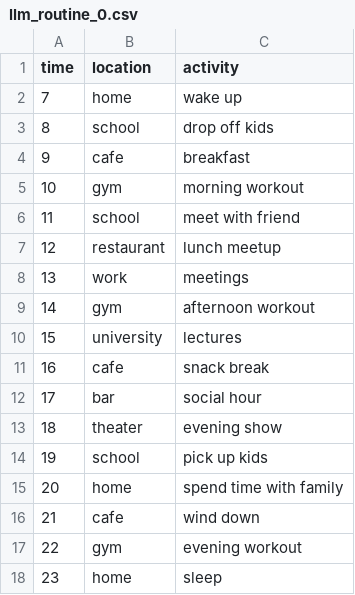
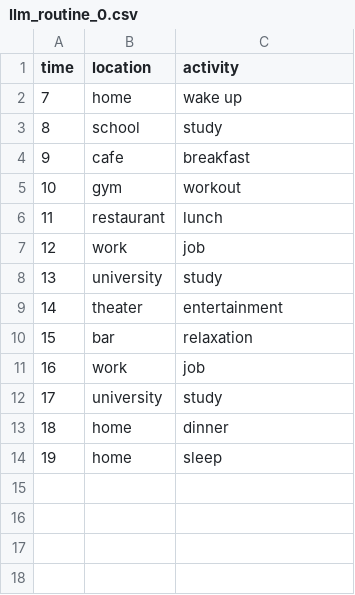
Before and after one commit to H-IAAC/simulated_driving_behavior, a CSV file: src/sim/llm_routines/Town01/llm_routine_0.csv, drawn as a sheet; removed rows and columns are numbered as before the commit, all else as after; the diff names each change by its address in the sheet, - before the commit and + after, or states it on an @@ line.

Commit message:
carla data new parameters

```diff
--- a/src/sim/llm_routines/Town01/llm_routine_0.csv
+++ b/src/sim/llm_routines/Town01/llm_routine_0.csv
-C3 (activity): drop off kids
+C3 (activity): study
-C5 (activity): morning workout
+C5 (activity): workout
-row 6: 11 | school | meet with friend
@@ column A (time) renumbered from row 6 down @@
-C6 (activity): lunch meetup
+C6 (activity): lunch
-C7 (activity): meetings
+C7 (activity): job
-row 9: 14 | gym | afternoon workout
-C8 (activity): lectures
+C8 (activity): study
-row 11: 16 | cafe | snack break
+row 9: 14 | theater | entertainment
-C10 (activity): social hour
+C10 (activity): relaxation
-row 13: 18 | theater | evening show
-row 14: 19 | school | pick up kids
+row 11: 16 | work | job
+row 12: 17 | university | study
-C13 (activity): spend time with family
+C13 (activity): dinner
-row 16: 21 | cafe | wind down
-row 17: 22 | gym | evening workout
```
Also changed, not shown: data/synthetic/Town01/carla/fixed/traffic/metadata.csv, data/synthetic/Town01/carla/llm/traffic/metadata.csv, 55 other files.
